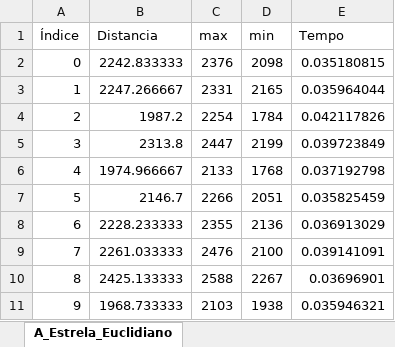
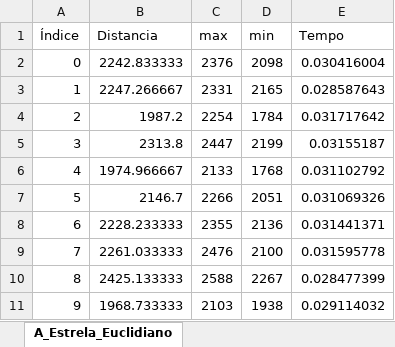
Before and after one commit to billygrahan/Algoritmo_de_Rotas_para_Entregas, an Excel workbook: Algoritmo_Rota/Planilhas/A_Estrela_Euclidiano/PLN_32_10.xlsx, sheet A_Estrela_Euclidiano, drawn as a sheet; values as stored, in another font and other column widths than the file's, no borders; the diff names each change by its address in the sheet, - before the commit and + after, or states it on an @@ line.

```diff
--- a/Algoritmo_Rota/Planilhas/A_Estrela_Euclidiano/PLN_32_10.xlsx (sheet A_Estrela_Euclidiano)
+++ b/Algoritmo_Rota/Planilhas/A_Estrela_Euclidiano/PLN_32_10.xlsx (sheet A_Estrela_Euclidiano)
-E2 (Tempo): 0.035180815
+E2 (Tempo): 0.030416004
-E3 (Tempo): 0.035964044
+E3 (Tempo): 0.028587643
-E4 (Tempo): 0.042117826
+E4 (Tempo): 0.031717642
-E5 (Tempo): 0.039723849
+E5 (Tempo): 0.03155187
-E6 (Tempo): 0.037192798
+E6 (Tempo): 0.031102792
-E7 (Tempo): 0.035825459
+E7 (Tempo): 0.031069326
-E8 (Tempo): 0.036913029
+E8 (Tempo): 0.031441371
-E9 (Tempo): 0.039141091
+E9 (Tempo): 0.031595778
-E10 (Tempo): 0.03696901
+E10 (Tempo): 0.028477399
-E11 (Tempo): 0.035946321
+E11 (Tempo): 0.029114032
```
Also changed, not shown: Algoritmo_Rota/Planilhas/A_Estrela_Haversiano/PLN_32_10.xlsx.
